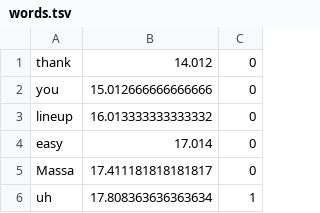
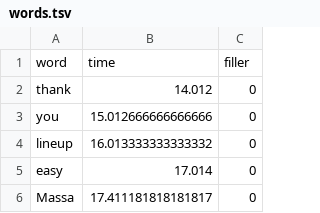
Before and after one commit to vlandham/scroll_demo, a TSV file: data/words.tsv, drawn as a sheet; only a part is shown; the shorter side is filled out with more unchanged rows.

Commit message:
some data

```diff
--- a/data/words.tsv
+++ b/data/words.tsv
@@ -1 +1,2 @@
+word	time	filler
 "thank"	14.012	0
```
Also changed, not shown: 2 other files.
